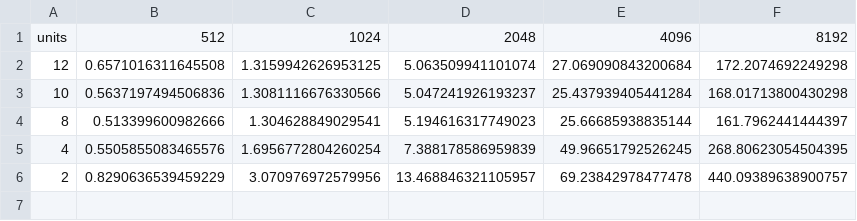
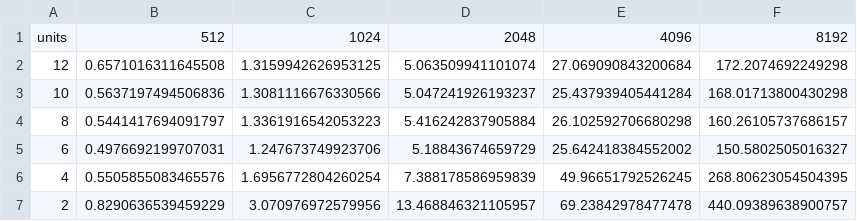
Before and after one commit to ColoBonoris/python_paralell, a CSV file: results/mp_times.csv, drawn as a sheet.

```diff
--- a/results/mp_times.csv
+++ b/results/mp_times.csv
@@ -3,3 +3,4 @@ units,512,1024,2048,4096,8192
 10,0.5637197494506836,1.3081116676330566,5.047241926193237,25.437939405441284,168.01713800430298
-8,0.513399600982666,1.304628849029541,5.194616317749023,25.66685938835144,161.7962441444397
+8,0.5441417694091797,1.3361916542053223,5.416242837905884,26.102592706680298,160.26105737686157
+6,0.4976692199707031,1.247673749923706,5.18843674659729,25.642418384552002,150.5802505016327
 4,0.5505855083465576,1.6956772804260254,7.388178586959839,49.96651792526245,268.80623054504395
```
Also changed, not shown: results/cf_comms.csv, results/cf_times.csv, 14 other files.
